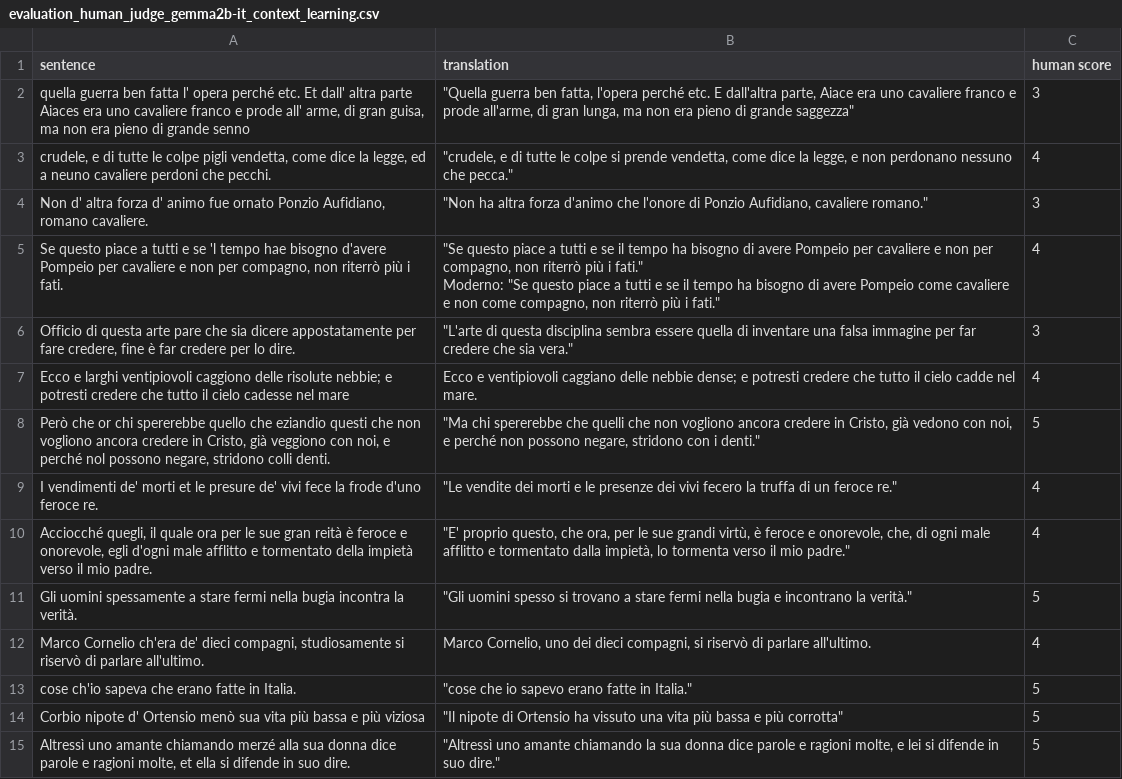
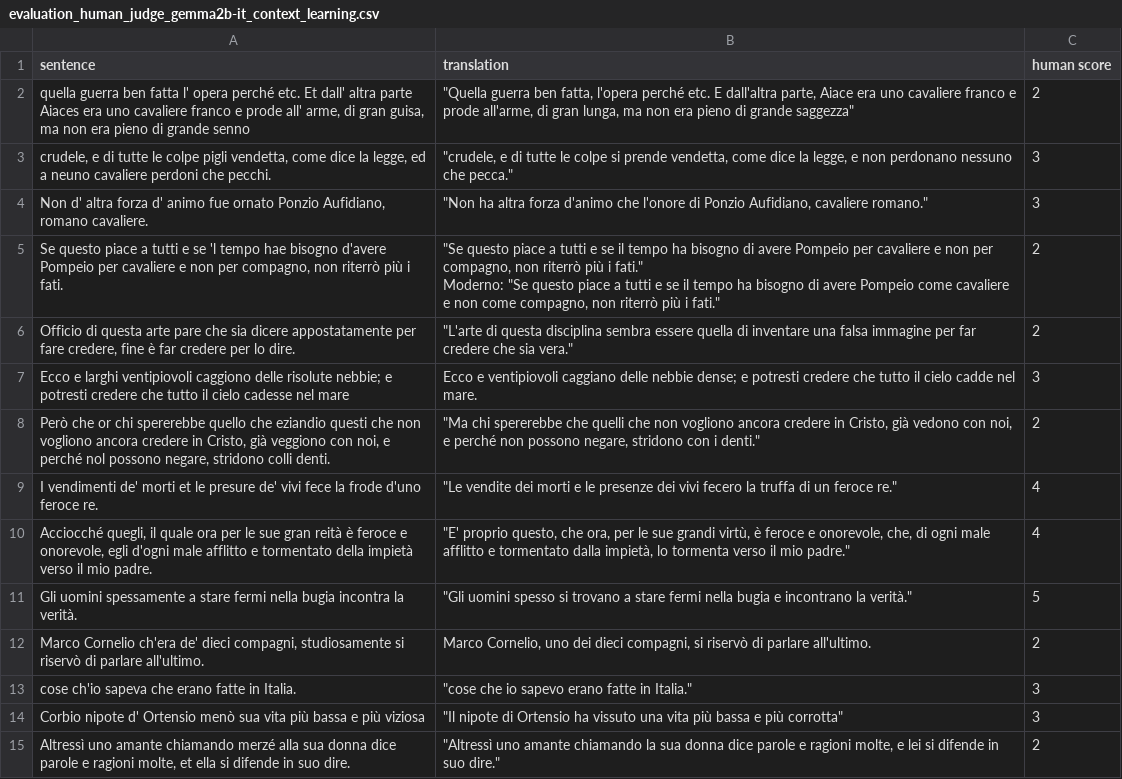
Before and after one commit to giankev/Ancient-to-Modern-Italian-Automatic-Translation, a CSV file: human_score/evaluation_human_judge_gemma2b-it_context_learning.csv, drawn as a sheet; only a part is shown; the diff covers the shown part only.

Commit message:
adding new version

```diff
--- a/human_score/evaluation_human_judge_gemma2b-it_context_learning.csv
+++ b/human_score/evaluation_human_judge_gemma2b-it_context_learning.csv
@@ -1,10 +1,10 @@
 sentence,translation,human score
-"quella guerra ben fatta l' opera perché etc. Et dall' altra parte Aiaces era uno cavaliere franco e prode all' arme, di gran guisa, ma non era pieno di grande senno","""Quella guerra ben fatta, l'opera perché etc. E dall'altra parte, Aiace era uno cavaliere franco e prode all'arme, di gran lunga, ma non era pieno di grande saggezza""",3
-"crudele, e di tutte le colpe pigli vendetta, come dice la legge, ed a neuno cavaliere perdoni che pecchi.","""crudele, e di tutte le colpe si prende vendetta, come dice la legge, e non perdonano nessuno che pecca.""",4
+"quella guerra ben fatta l' opera perché etc. Et dall' altra parte Aiaces era uno cavaliere franco e prode all' arme, di gran guisa, ma non era pieno di grande senno","""Quella guerra ben fatta, l'opera perché etc. E dall'altra parte, Aiace era uno cavaliere franco e prode all'arme, di gran lunga, ma non era pieno di grande saggezza""",2
+"crudele, e di tutte le colpe pigli vendetta, come dice la legge, ed a neuno cavaliere perdoni che pecchi.","""crudele, e di tutte le colpe si prende vendetta, come dice la legge, e non perdonano nessuno che pecca.""",3
 "Non d' altra forza d' animo fue ornato Ponzio Aufidiano, romano cavaliere.","""Non ha altra forza d'animo che l'onore di Ponzio Aufidiano, cavaliere romano.""",3
-"Se questo piace a tutti e se 'l tempo hae bisogno d'avere Pompeio per cavaliere e non per compagno, non riterrò più i fati.","""Se questo piace a tutti e se il tempo ha bisogno di avere Pompeio per cavaliere e non per compagno, non riterrò più i fati.""
-Moderno: ""Se questo piace a tutti e se il tempo ha bisogno di avere Pompeio come cavaliere e non come compagno, non riterrò più i fati.""",4
-"Officio di questa arte pare che sia dicere appostatamente per fare credere, fine è far credere per lo dire.","""L'arte di questa disciplina sembra essere quella di inventare una falsa immagine per far credere che sia vera.""",3
-Ecco e larghi ventipiovoli caggiono delle risolute nebbie; e potresti credere che tutto il cielo cadesse nel mare,Ecco e ventipiovoli caggiano delle nebbie dense; e potresti credere che tutto il cielo cadde nel mare.,4
-"Però che or chi spererebbe quello che eziandio questi che non vogliono ancora credere in Cristo, già veggiono con noi, e perché nol possono negare, stridono colli denti.","""Ma chi spererebbe che quelli che non vogliono ancora credere in Cristo, già vedono con noi, e perché non possono negare, stridono con i denti.""",5
+"Se questo piace a tutti e se 'l tempo hae bisogno d'avere Pompeio per cavaliere e non per compagno, non riterrò più i fati.","""Se questo piace a tutti e se il tempo ha bisogno di avere Pompeio per cavaliere e non per compagno, non riterrò più i fati.""
+Moderno: ""Se questo piace a tutti e se il tempo ha bisogno di avere Pompeio come cavaliere e non come compagno, non riterrò più i fati.""",2
+"Officio di questa arte pare che sia dicere appostatamente per fare credere, fine è far credere per lo dire.","""L'arte di questa disciplina sembra essere quella di inventare una falsa immagine per far credere che sia vera.""",2
+Ecco e larghi ventipiovoli caggiono delle risolute nebbie; e potresti credere che tutto il cielo cadesse nel mare,Ecco e ventipiovoli caggiano delle nebbie dense; e potresti credere che tutto il cielo cadde nel mare.,3
+"Però che or chi spererebbe quello che eziandio questi che non vogliono ancora credere in Cristo, già veggiono con noi, e perché nol possono negare, stridono colli denti.","""Ma chi spererebbe che quelli che non vogliono ancora credere in Cristo, già vedono con noi, e perché non possono negare, stridono con i denti.""",2
 I vendimenti de' morti et le presure de' vivi fece la frode d'uno feroce re.,"""Le vendite dei morti e le presenze dei vivi fecero la truffa di un feroce re.""",4
@@ -12,5 +12,5 @@ I vendimenti de' morti et le presure de' vivi fece la frode d'uno feroce re.,"""
 Gli uomini spessamente a stare fermi nella bugia incontra la verità.,"""Gli uomini spesso si trovano a stare fermi nella bugia e incontrano la verità.""",5
-"Marco Cornelio ch'era de' dieci compagni, studiosamente  si riservò di parlare all'ultimo.","Marco Cornelio, uno dei dieci compagni, si riservò di parlare all'ultimo.",4
-cose ch'io sapeva che erano fatte in Italia.,"""cose che io sapevo erano fatte in Italia.""",5
-Corbio nipote d' Ortensio menò sua vita più bassa e più viziosa,"""Il nipote di Ortensio ha vissuto una vita più bassa e più corrotta""",5
-"Altressì uno amante chiamando merzé alla sua donna dice parole e ragioni molte, et ella si difende in suo dire.","""Altressì uno amante chiamando la sua donna dice parole e ragioni molte, e lei si difende in suo dire.""",5
+"Marco Cornelio ch'era de' dieci compagni, studiosamente  si riservò di parlare all'ultimo.","Marco Cornelio, uno dei dieci compagni, si riservò di parlare all'ultimo.",2
+cose ch'io sapeva che erano fatte in Italia.,"""cose che io sapevo erano fatte in Italia.""",3
+Corbio nipote d' Ortensio menò sua vita più bassa e più viziosa,"""Il nipote di Ortensio ha vissuto una vita più bassa e più corrotta""",3
+"Altressì uno amante chiamando merzé alla sua donna dice parole e ragioni molte, et ella si difende in suo dire.","""Altressì uno amante chiamando la sua donna dice parole e ragioni molte, e lei si difende in suo dire.""",2
```
Also changed, not shown: 36 edited cells elsewhere in this file.
